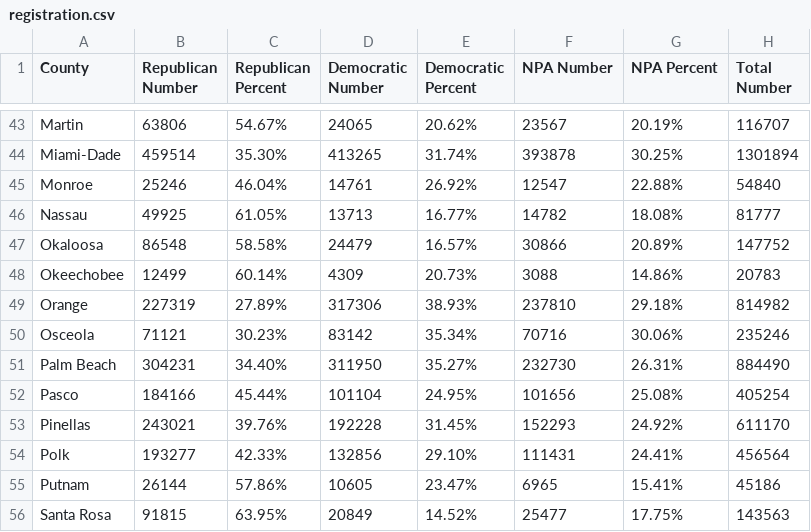
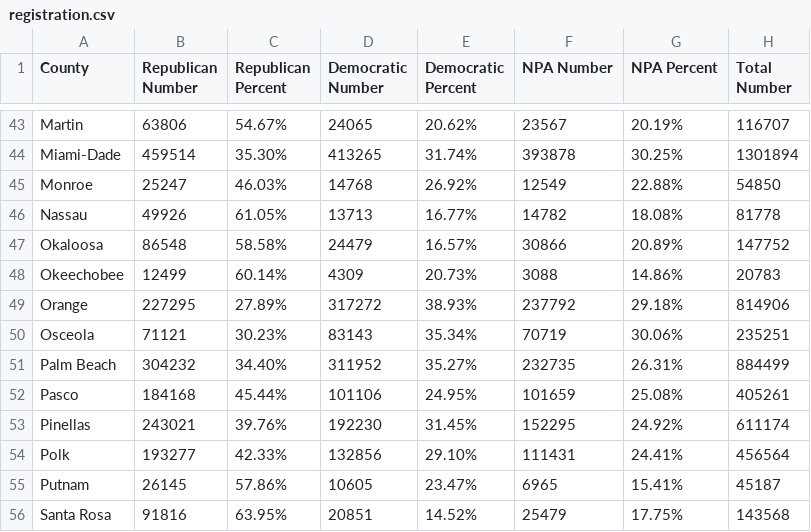
Before and after one commit to ericldaugh/FLVoiceNews, a CSV file: registration.csv, drawn as a sheet; only a part is shown, gaps mark what is left out; the diff covers the shown part only.

Commit message:
Update voter registration data

```diff
--- a/registration.csv
+++ b/registration.csv
@@ -44,13 +44,13 @@ Martin,63806,54.67%,24065,20.62%,23567,20.19%,116707
 Miami-Dade,459514,35.30%,413265,31.74%,393878,30.25%,1301894
-Monroe,25246,46.04%,14761,26.92%,12547,22.88%,54840
-Nassau,49925,61.05%,13713,16.77%,14782,18.08%,81777
+Monroe,25247,46.03%,14768,26.92%,12549,22.88%,54850
+Nassau,49926,61.05%,13713,16.77%,14782,18.08%,81778
 Okaloosa,86548,58.58%,24479,16.57%,30866,20.89%,147752
 Okeechobee,12499,60.14%,4309,20.73%,3088,14.86%,20783
-Orange,227319,27.89%,317306,38.93%,237810,29.18%,814982
-Osceola,71121,30.23%,83142,35.34%,70716,30.06%,235246
-Palm Beach,304231,34.40%,311950,35.27%,232730,26.31%,884490
-Pasco,184166,45.44%,101104,24.95%,101656,25.08%,405254
-Pinellas,243021,39.76%,192228,31.45%,152293,24.92%,611170
+Orange,227295,27.89%,317272,38.93%,237792,29.18%,814906
+Osceola,71121,30.23%,83143,35.34%,70719,30.06%,235251
+Palm Beach,304232,34.40%,311952,35.27%,232735,26.31%,884499
+Pasco,184168,45.44%,101106,24.95%,101659,25.08%,405261
+Pinellas,243021,39.76%,192230,31.45%,152295,24.92%,611174
 Polk,193277,42.33%,132856,29.10%,111431,24.41%,456564
-Putnam,26144,57.86%,10605,23.47%,6965,15.41%,45186
-Santa Rosa,91815,63.95%,20849,14.52%,25477,17.75%,143563
+Putnam,26145,57.86%,10605,23.47%,6965,15.41%,45187
+Santa Rosa,91816,63.95%,20851,14.52%,25479,17.75%,143568
```
Also changed, not shown: 72 edited cells elsewhere in this file.
